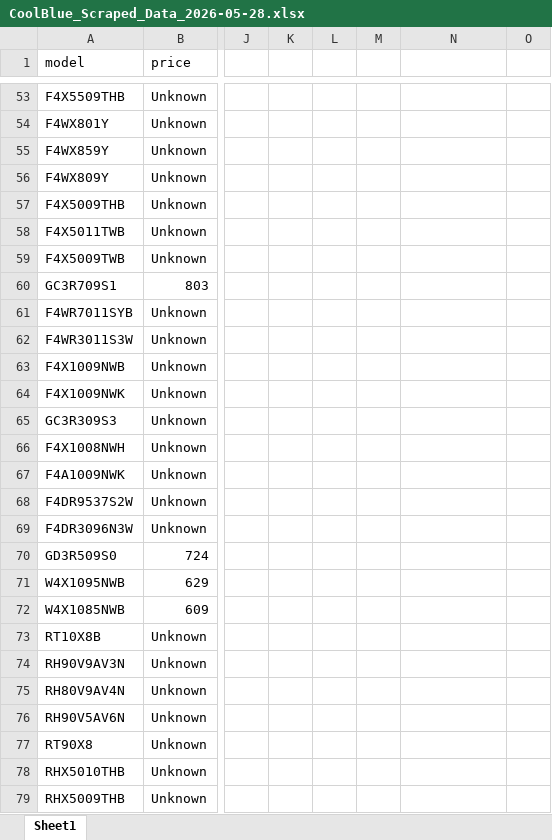
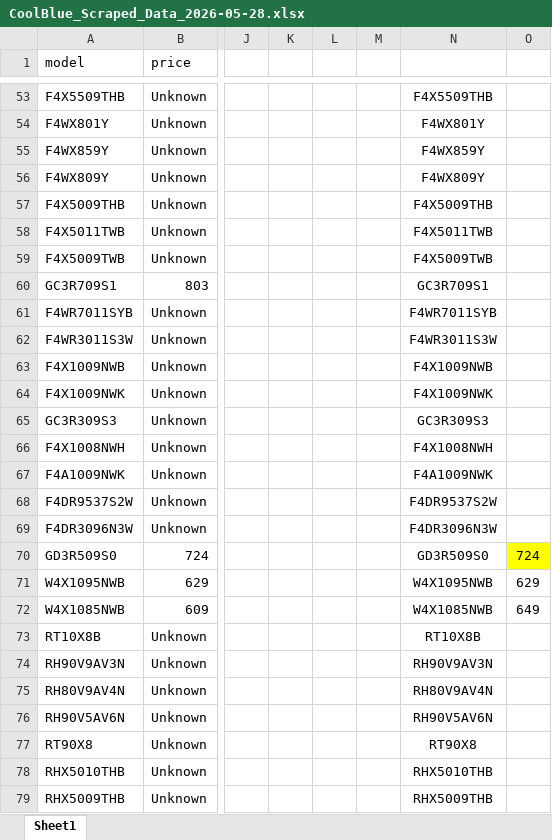
Before and after one commit to Younggi98/LG, an Excel workbook: CoolBlue_Scraped_Data_2026-05-28.xlsx, sheet Sheet1, drawn as a sheet; only a part is shown, gaps mark what is left out; values as stored, in another font and other column widths than the file's, no borders; the diff covers the shown part only; the diff names each change by its address in the sheet, - before the commit and + after, or states it on an @@ line.

```diff
--- a/CoolBlue_Scraped_Data_2026-05-28.xlsx (sheet Sheet1)
+++ b/CoolBlue_Scraped_Data_2026-05-28.xlsx (sheet Sheet1)
-N53: (empty)
+N53: F4X5509THB
-N54: (empty)
+N54: F4WX801Y
-N55: (empty)
+N55: F4WX859Y
-N56: (empty)
+N56: F4WX809Y
-N57: (empty)
+N57: F4X5009THB
-N58: (empty)
+N58: F4X5011TWB
-N59: (empty)
+N59: F4X5009TWB
-N60: (empty)
+N60: GC3R709S1
-N61: (empty)
+N61: F4WR7011SYB
-N62: (empty)
+N62: F4WR3011S3W
-N63: (empty)
+N63: F4X1009NWB
-N64: (empty)
+N64: F4X1009NWK
-N65: (empty)
+N65: GC3R309S3
-N66: (empty)
+N66: F4X1008NWH
-N67: (empty)
+N67: F4A1009NWK
-N68: (empty)
+N68: F4DR9537S2W
-N69: (empty)
+N69: F4DR3096N3W
-N70: (empty)
+N70: GD3R509S0
-O70: (empty)
+O70: 724
-O70 fill: none
+O70 fill: #FFFF00
-N71: (empty)
+N71: W4X1095NWB
-O71: (empty)
+O71: 629
-N72: (empty)
+N72: W4X1085NWB
-O72: (empty)
+O72: 649
-N73: (empty)
+N73: RT10X8B
-N74: (empty)
+N74: RH90V9AV3N
-N75: (empty)
+N75: RH80V9AV4N
-N76: (empty)
+N76: RH90V5AV6N
-N77: (empty)
+N77: RT90X8
-N78: (empty)
+N78: RHX5010THB
-N79: (empty)
+N79: RHX5009THB
```
Also changed, not shown: 65 edited cells and cell formats elsewhere in this sheet, 8 other files.
